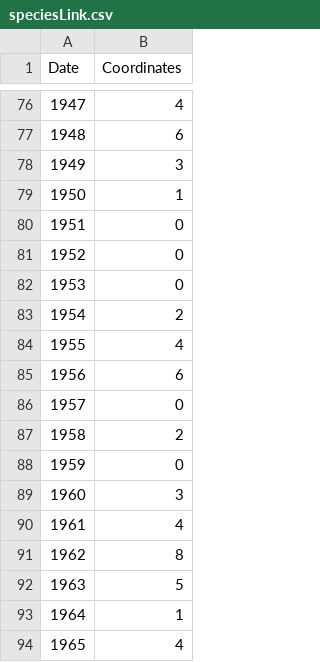
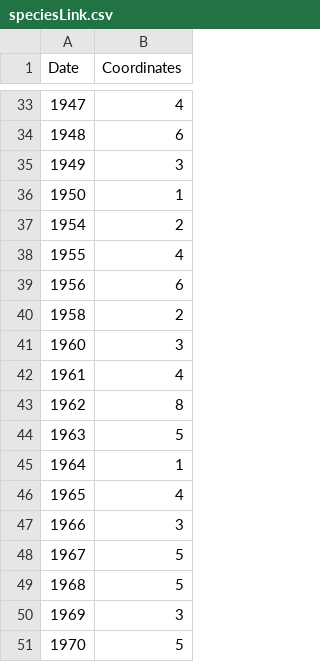
Before and after one commit to silviodc/Gazetteer, a CSV file: Collaborative_Gazetteer/speciesLink.csv, drawn as a sheet; only a part is shown, gaps mark what is left out; the shorter side is filled out with more unchanged rows; the diff covers the shown part only.

```diff
--- a/Collaborative_Gazetteer/speciesLink.csv
+++ b/Collaborative_Gazetteer/speciesLink.csv
@@ -79,5 +36,2 @@ Date,Coordinates
 1950,1
-1951,0
-1952,0
-1953,0
 1954,2
@@ -85,5 +39,3 @@ Date,Coordinates
 1956,6
-1957,0
 1958,2
-1959,0
 1960,3
```
Also changed, not shown: 44 removed rows elsewhere in this file, Collaborative_Gazetteer/speciesLinkNew.csv, 12 other files.
